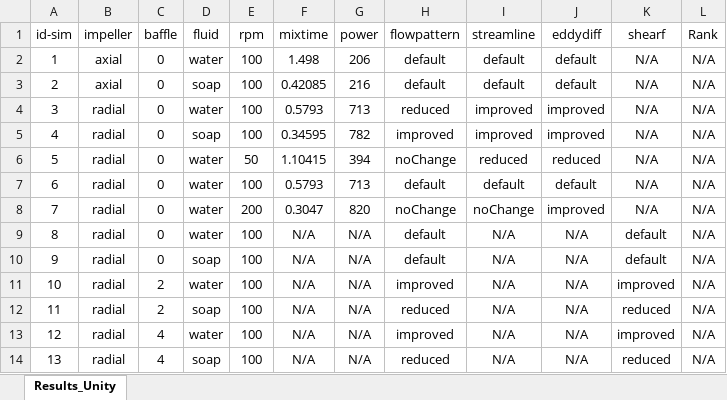
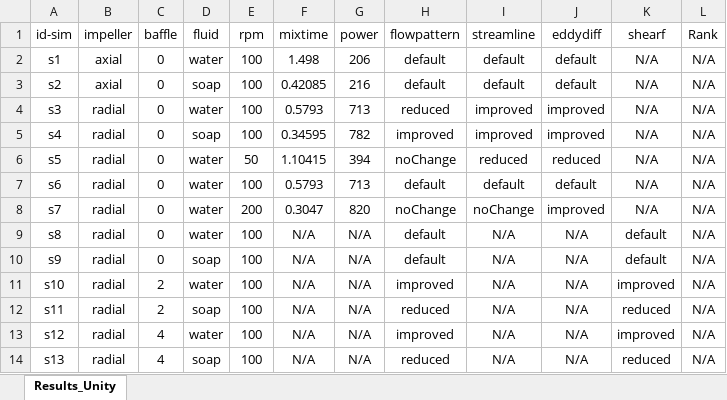
Before and after one commit to alfajess92/SoapMakingProject, an Excel workbook: Assets/CFD_processings/analytic_results_unity.xlsx, sheet Results_Unity, drawn as a sheet; values as stored, in another font and other column widths than the file's, no borders; the diff names each change by its address in the sheet, - before the commit and + after, or states it on an @@ line.

Commit message:
Add files via upload

```diff
--- a/Assets/CFD_processings/analytic_results_unity.xlsx (sheet Results_Unity)
+++ b/Assets/CFD_processings/analytic_results_unity.xlsx (sheet Results_Unity)
-A2 (id-sim): 1
+A2 (id-sim): s1
-A3 (id-sim): 2
+A3 (id-sim): s2
-A4 (id-sim): 3
+A4 (id-sim): s3
-A5 (id-sim): 4
+A5 (id-sim): s4
-A6 (id-sim): 5
+A6 (id-sim): s5
-A7 (id-sim): 6
+A7 (id-sim): s6
-A8 (id-sim): 7
+A8 (id-sim): s7
-A9 (id-sim): 8
+A9 (id-sim): s8
-A10 (id-sim): 9
+A10 (id-sim): s9
-A11 (id-sim): 10
+A11 (id-sim): s10
-A12 (id-sim): 11
+A12 (id-sim): s11
-A13 (id-sim): 12
+A13 (id-sim): s12
-A14 (id-sim): 13
+A14 (id-sim): s13
```
